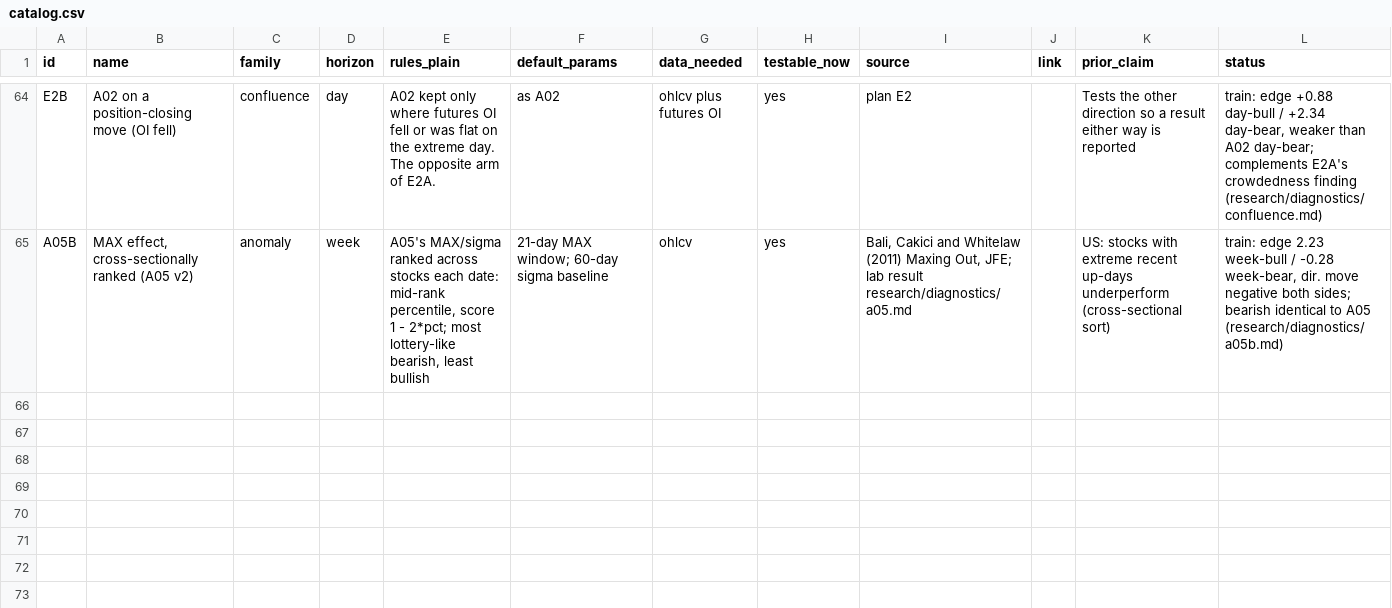
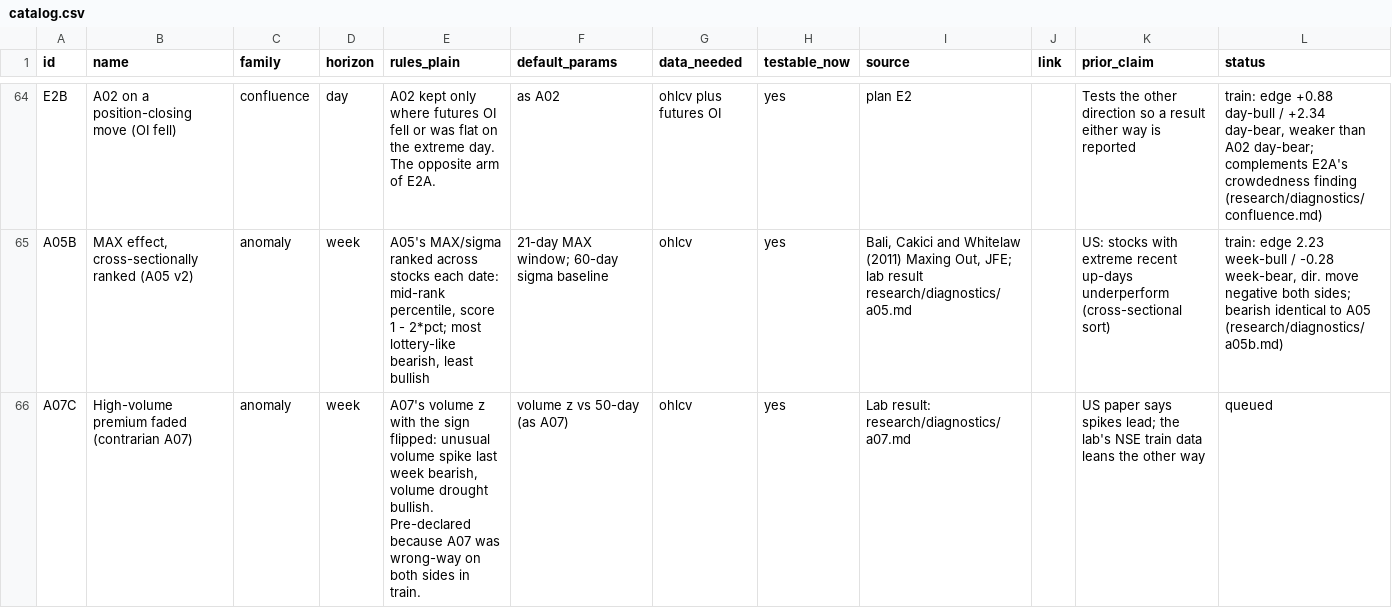
Before and after one commit to Achintya1311/stockstalker-lab, a CSV file: cards/catalog.csv, drawn as a sheet; only a part is shown, gaps mark what is left out; the diff names each change by its address in the sheet, - before the commit and + after, or states it on an @@ line.

```diff
--- a/cards/catalog.csv
+++ b/cards/catalog.csv
+row 66: A07C | High-volume premium faded (contrarian A07) | anomaly | week | A07's volume z with the sign flipped: unusual volume spike last week bearish, volume drought bullish. Pre-declared because A07 was wrong-way on both sides in train. | volume z vs 50-day (as A07) | ohlcv | yes | Lab result: research/diagnostics/a07.md |  | US paper says spikes lead; the lab's NSE train data leans the other way | queued
```
Also changed, not shown: 9 other files.
